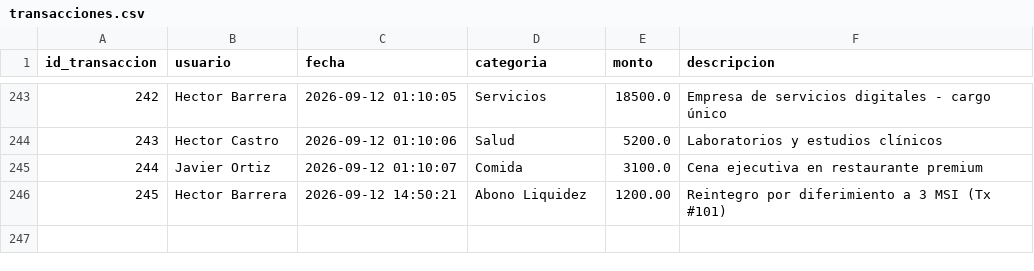
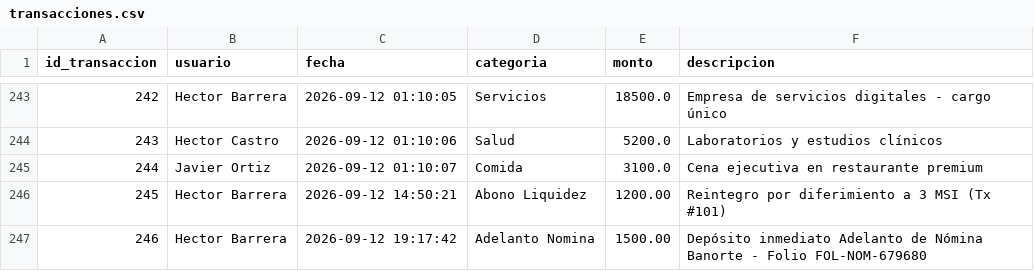
Before and after one commit to RubenPerez55/HackMTY_Aura404, a CSV file: data/transacciones.csv, drawn as a sheet; only a part is shown, gaps mark what is left out; the diff names each change by its address in the sheet, - before the commit and + after, or states it on an @@ line.

```diff
--- a/data/transacciones.csv
+++ b/data/transacciones.csv
+row 247: 246 | Hector Barrera | 2026-09-12 19:17:42 | Adelanto Nomina | 1500.00 | Depósito inmediato Adelanto de Nómina Banorte - Folio FOL-NOM-679680
```
Also changed, not shown: data/usuarios_bancario.csv, 7 other files.
